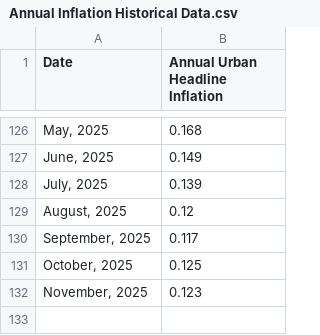
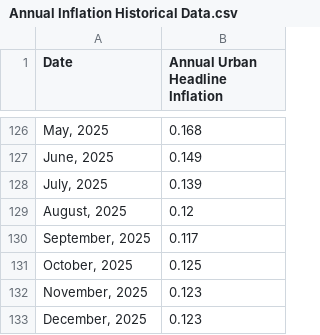
Before and after one commit to oelkaraksy/Dcode_Inflation_Dashboard, a CSV file: Annual Inflation Historical Data.csv, drawn as a sheet; only a part is shown, gaps mark what is left out; the diff names each change by its address in the sheet, - before the commit and + after, or states it on an @@ line.

Commit message:
Update Annual Inflation Historical Data.csv

```diff
--- a/Annual Inflation Historical Data.csv
+++ b/Annual Inflation Historical Data.csv
+row 133: December, 2025 | 0.123
```
